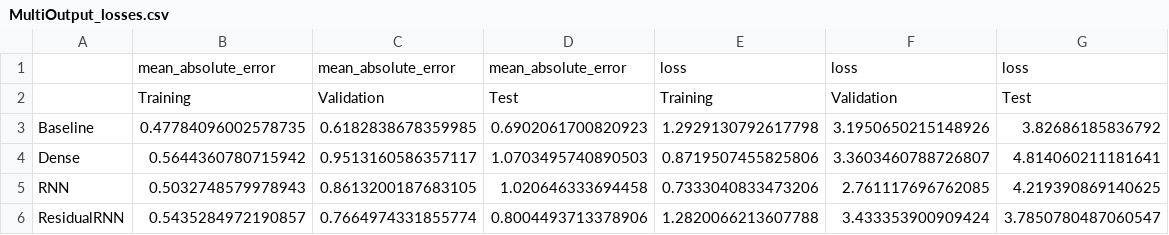
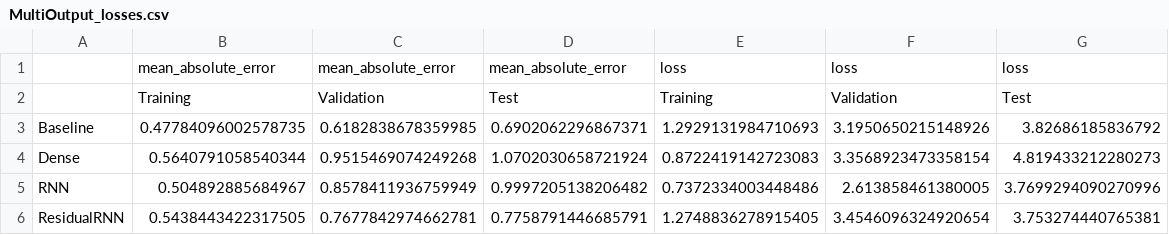
Before and after one commit to hubtru/SalesTrendsAnalyzer, a CSV file: Experiments/outputs/MultiOutput_losses.csv, drawn as a sheet.

```diff
--- a/Experiments/outputs/MultiOutput_losses.csv
+++ b/Experiments/outputs/MultiOutput_losses.csv
@@ -2,5 +2,5 @@
 ,Training,Validation,Test,Training,Validation,Test
-Baseline,0.47784096002578735,0.6182838678359985,0.6902061700820923,1.2929130792617798,3.1950650215148926,3.82686185836792
-Dense,0.5644360780715942,0.9513160586357117,1.0703495740890503,0.8719507455825806,3.3603460788726807,4.814060211181641
-RNN,0.5032748579978943,0.8613200187683105,1.020646333694458,0.7333040833473206,2.761117696762085,4.219390869140625
-ResidualRNN,0.5435284972190857,0.7664974331855774,0.8004493713378906,1.2820066213607788,3.433353900909424,3.7850780487060547
+Baseline,0.47784096002578735,0.6182838678359985,0.6902062296867371,1.2929131984710693,3.1950650215148926,3.82686185836792
+Dense,0.5640791058540344,0.9515469074249268,1.0702030658721924,0.8722419142723083,3.3568923473358154,4.819433212280273
+RNN,0.504892885684967,0.8578411936759949,0.9997205138206482,0.7372334003448486,2.613858461380005,3.7699294090270996
+ResidualRNN,0.5438443422317505,0.7677842974662781,0.7758791446685791,1.2748836278915405,3.4546096324920654,3.753274440765381
```
Also changed, not shown: Experiments/outputs/MultiOutput_results.csv, Experiments/outputs/ResidualRNN_MultiOutput_losses.csv, 12 other files.
